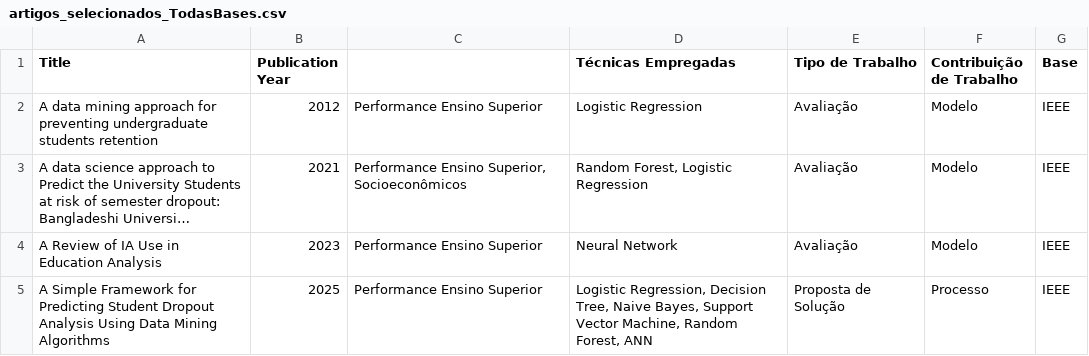
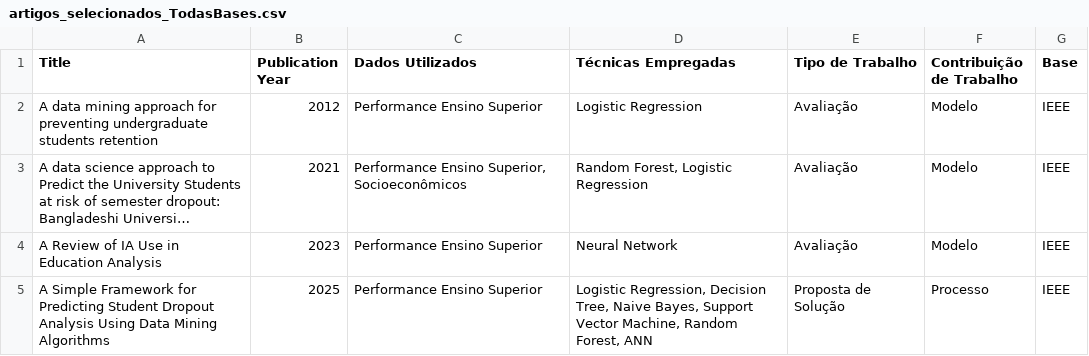
Before and after one commit to joaovmotas/projeto-tcc, a CSV file: ArtigosSelecionados/artigos_selecionados_TodasBases.csv, drawn as a sheet; only a part is shown; long unchanged cells end in ….

```diff
--- a/ArtigosSelecionados/artigos_selecionados_TodasBases.csv
+++ b/ArtigosSelecionados/artigos_selecionados_TodasBases.csv
@@ -1,2 +1,2 @@
-Title,Publication Year,,Técnicas Empregadas,Tipo de Trabalho,Contribuição de Trabalho,Base
+Title,Publication Year,Dados Utilizados,Técnicas Empregadas,Tipo de Trabalho,Contribuição de Trabalho,Base
 A data mining approach for preventing undergraduate students retention,2012,Performance Ensino Superior,Logistic Regression,Avaliação,Modelo,IEEE
```
Also changed, not shown: 2 other files.
